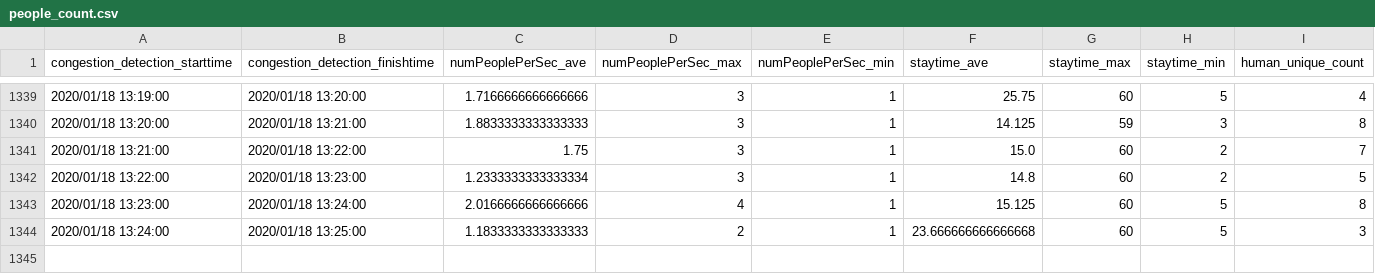
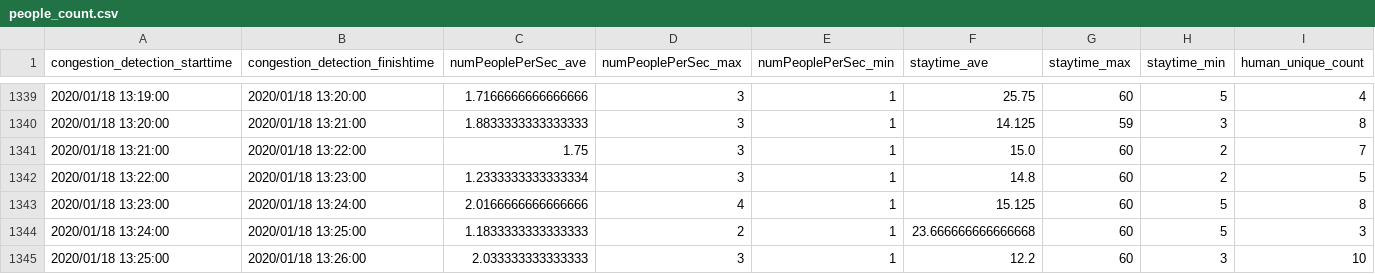
Before and after one commit to necspobar/necspobar.github.io, a CSV file: src/people_count.csv, drawn as a sheet; only a part is shown, gaps mark what is left out.

Commit message:
"CongestionStatus"

```diff
--- a/src/people_count.csv
+++ b/src/people_count.csv
@@ -1344 +1344,2 @@ congestion_detection_starttime	congestion_detection_finishtime	numPeoplePerSec_a
 2020/01/18 13:24:00	2020/01/18 13:25:00	1.1833333333333333	2	1	23.666666666666668	60	5	3
+2020/01/18 13:25:00	2020/01/18 13:26:00	2.033333333333333	3	1	12.2	60	3	10
```
Also changed, not shown: 1 other file.
